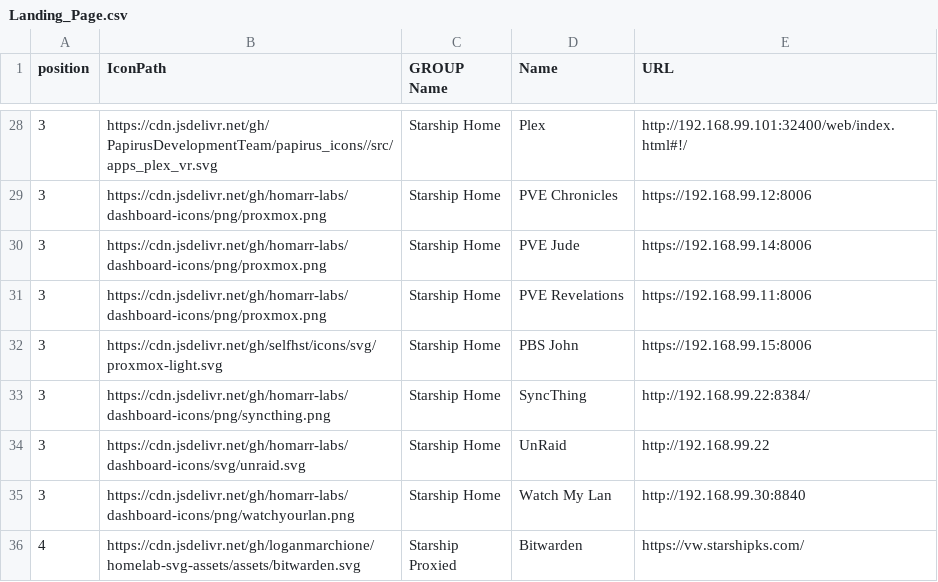
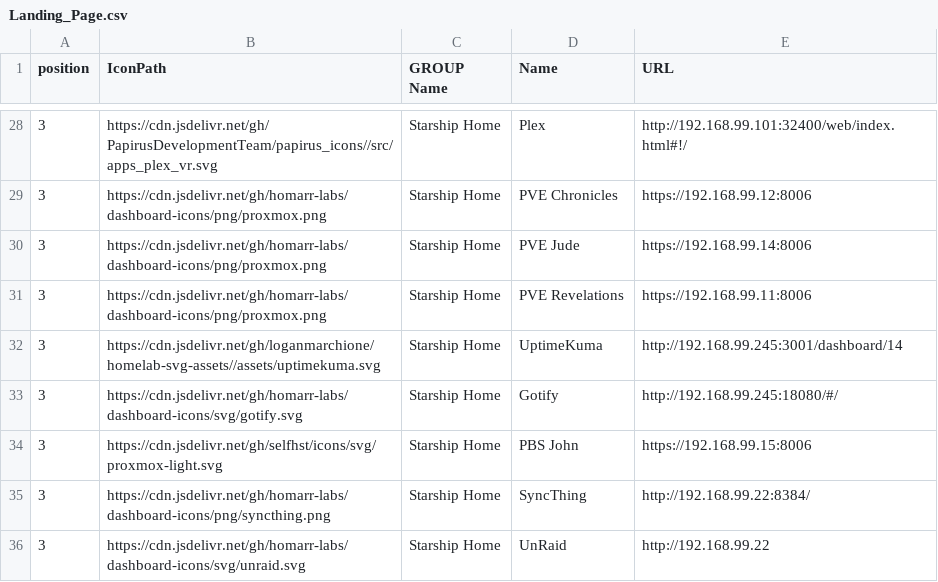
Before and after one commit to davidfrankks/GIT-NewBuilds, a CSV file: Landing_Page.csv, drawn as a sheet; only a part is shown, gaps mark what is left out; the shorter side is filled out with more unchanged rows; the diff names each change by its address in the sheet, - before the commit and + after, or states it on an @@ line.

Commit message:
Update Landing_Page.csv

```diff
--- a/Landing_Page.csv
+++ b/Landing_Page.csv
+row 32: 3 | https://cdn.jsdelivr.net/gh/loganmarchione/homelab-svg-assets//assets/uptimekuma.svg | Starship Home | UptimeKuma | http://192.168.99.245:3001/dashboard/14
+row 33: 3 | https://cdn.jsdelivr.net/gh/homarr-labs/dashboard-icons/svg/gotify.svg | Starship Home | Gotify | http://192.168.99.245:18080/#/
```
